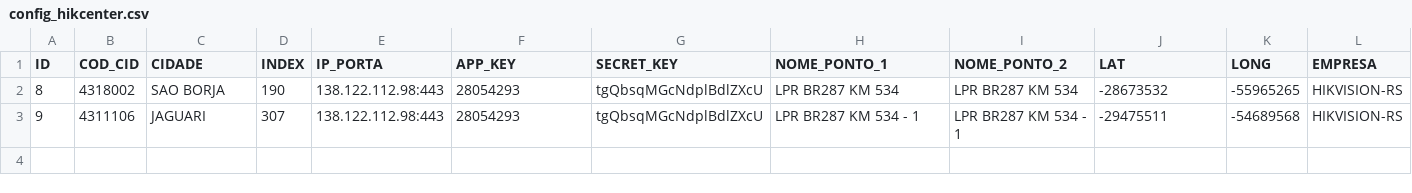
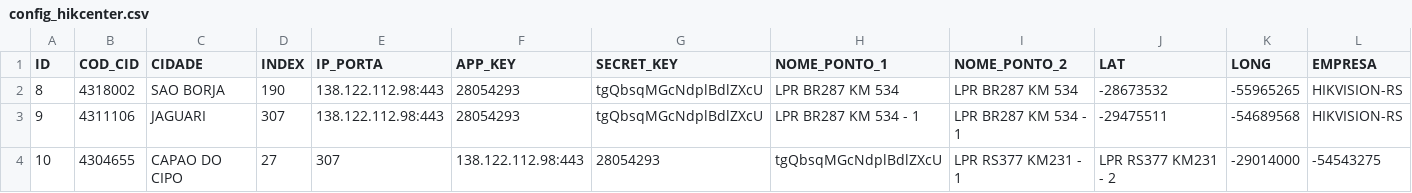
Before and after one commit to Lapcosta2005-lab/instrucao_python, a CSV file: AB/HikAb/config_hikcenter.csv, drawn as a sheet; only a part is shown; rows hold the shown columns only; the diff names each change by its address in the sheet, - before the commit and + after, or states it on an @@ line.

```diff
--- a/AB/HikAb/config_hikcenter.csv
+++ b/AB/HikAb/config_hikcenter.csv
+row 4: 10 | 4304655 | CAPAO DO CIPO | 27 | 307 | 138.122.112.98:443 | 28054293 | tgQbsqMGcNdplBdlZXcU | LPR RS377 KM231 - 1 | LPR RS377 KM231 - 2 | -29014000 | -54543275
```
Also changed, not shown: 2 other files.
